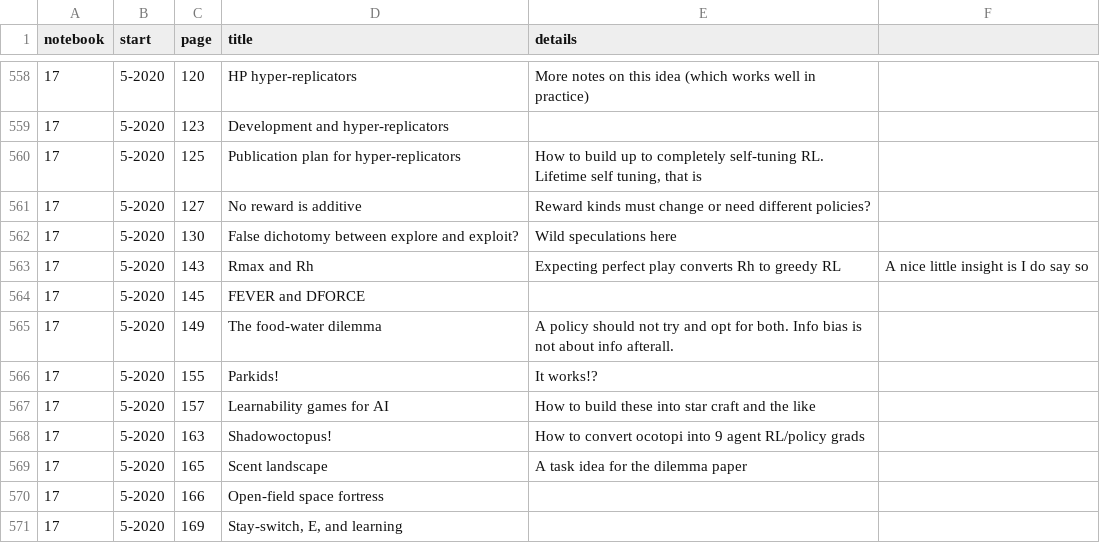
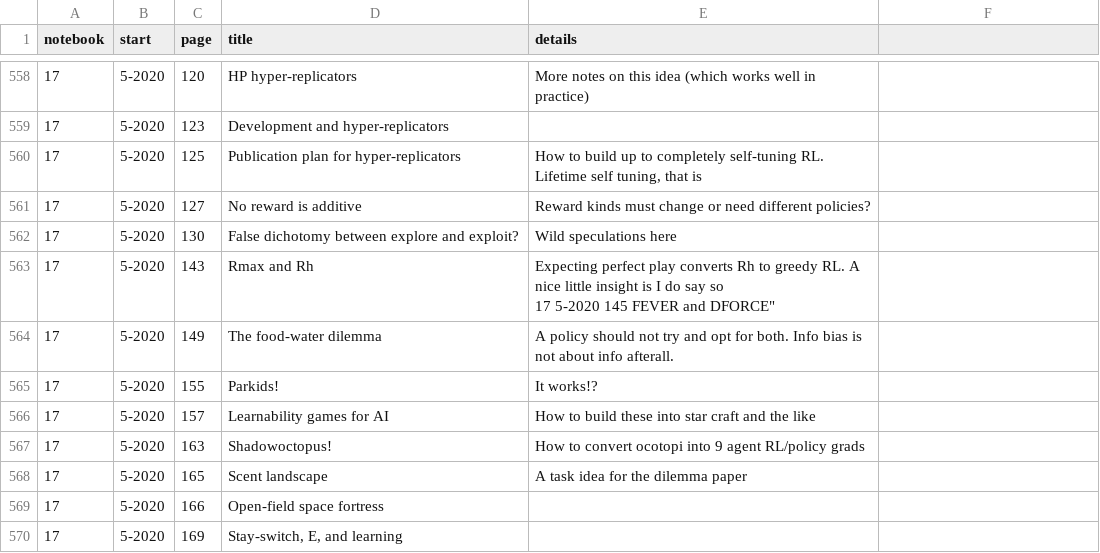
Before and after one commit to parenthetical-e/Index, a TSV file: index.tsv, drawn as a sheet; only a part is shown, gaps mark what is left out.

Commit message:
Fix formatting

```diff
--- a/index.tsv
+++ b/index.tsv
@@ -562,4 +562,4 @@ notebook	start	page	title	details
 17	5-2020	130	"False dichotomy between explore and exploit?"	"Wild speculations here"
-17	5-2020	143	"Rmax and Rh"	"Expecting perfect play converts Rh to greedy RL"	"A nice little insight is I do say so"
-17	5-2020	145	"FEVER and DFORCE"	""
+17	5-2020	143	"Rmax and Rh"	"Expecting perfect play converts Rh to greedy RL. A nice little insight is I do say so
+17	5-2020	145	"FEVER and DFORCE"	""
 17	5-2020	149	"The food-water dilemma"	"A policy should not try and opt for both. Info bias is not about info afterall."
```
